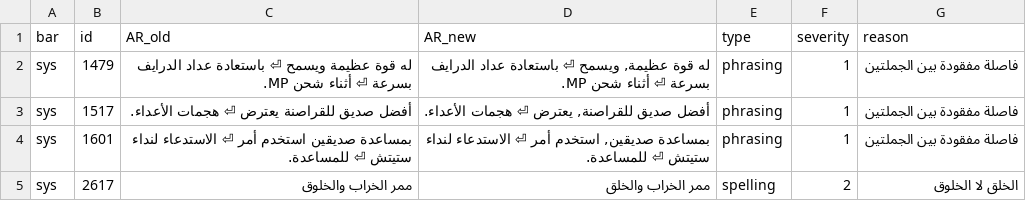
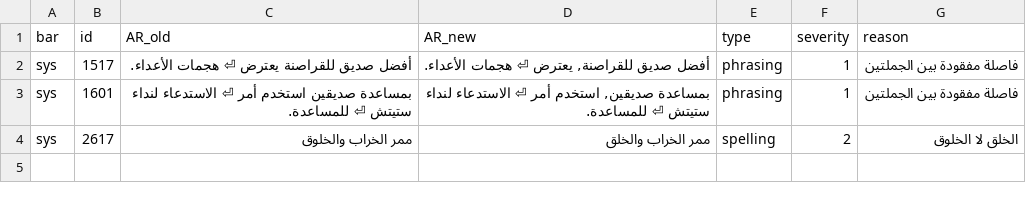
Before and after one commit to exelight7/KH2FM_AR, a CSV file: corrections/sys_part03.csv, drawn as a sheet; the diff names each change by its address in the sheet, - before the commit and + after, or states it on an @@ line.

```diff
--- a/corrections/sys_part03.csv
+++ b/corrections/sys_part03.csv
-row 2: sys | 1479 | له قوة عظيمة ويسمح ⏎ باستعادة عداد الدرايف بسرعة ⏎ أثناء شحن MP. | له قوة عظيمة, ويسمح ⏎ باستعادة عداد الدرايف بسرعة ⏎ أثناء شحن MP. | phrasing | 1 | فاصلة مفقودة بين الجملتين
```
Also changed, not shown: corrections/full_text_review.csv, corrections/glossary_decisions.csv, 5 other files.
